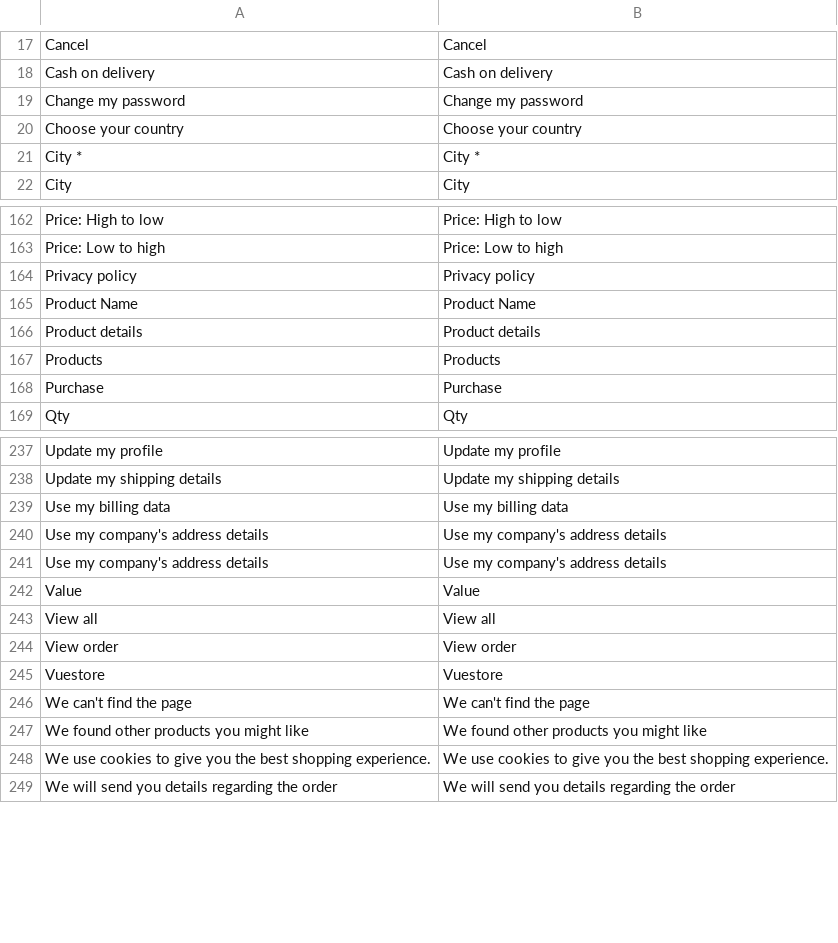
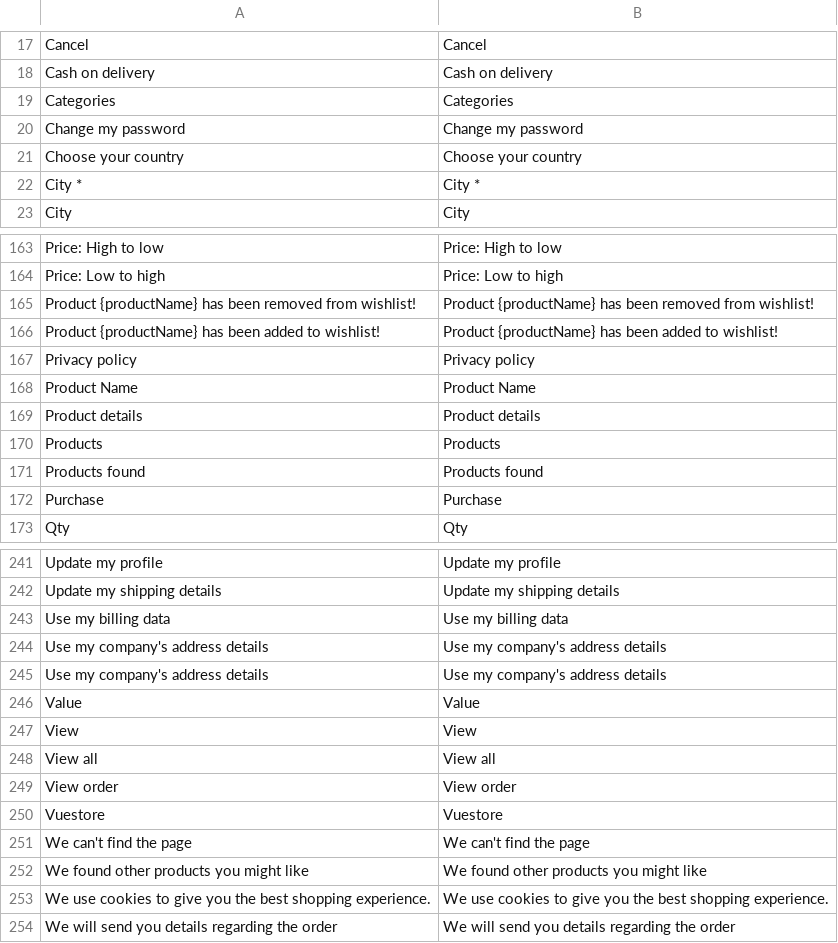
Before and after one commit to vuestorefront/vsf-capybara, a CSV file: resource/i18n/en-US.csv, drawn as a sheet; only a part is shown, gaps mark what is left out.

Commit message:
Strings added to translations and icons extracted

```diff
--- a/resource/i18n/en-US.csv
+++ b/resource/i18n/en-US.csv
@@ -18,2 +18,3 @@
 "Cash on delivery","Cash on delivery"
+"Categories","Categories"
 "Change my password","Change my password"
@@ -163,2 +164,4 @@
 "Price: Low to high","Price: Low to high"
+"Product {productName} has been removed from wishlist!","Product {productName} has been removed from wishlist!"
+"Product {productName} has been added to wishlist!","Product {productName} has been added to wishlist!"
 "Privacy policy","Privacy policy"
@@ -167,2 +170,3 @@
 "Products","Products"
+"Products found","Products found"
 "Purchase","Purchase"
@@ -242,2 +246,3 @@
 "Value","Value"
+"View","View"
 "View all","View all"
```
Also changed, not shown: 5 other files.
